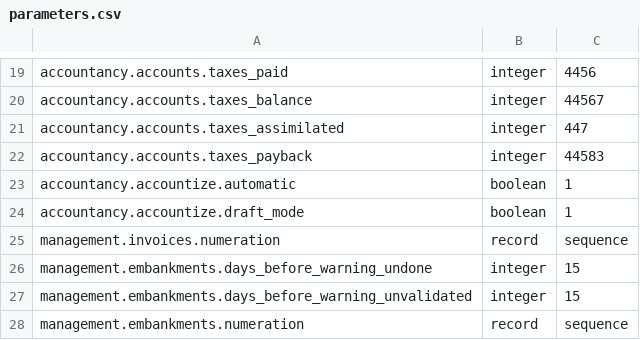
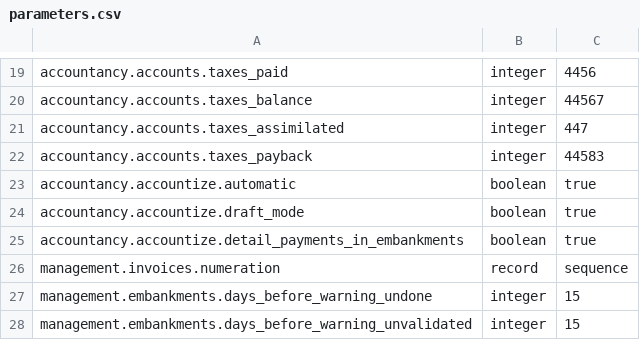
Before and after one commit to ekylibre/ekylibre, a CSV file: config/parameters.csv, drawn as a sheet; only a part is shown, gaps mark what is left out; the shorter side is filled out with more unchanged rows.

```diff
--- a/config/parameters.csv
+++ b/config/parameters.csv
@@ -22,4 +22,5 @@ accountancy.accounts.taxes_assimilated,integer,447
 accountancy.accounts.taxes_payback,integer,44583
-accountancy.accountize.automatic,boolean,1
-accountancy.accountize.draft_mode,boolean,1
+accountancy.accountize.automatic,boolean,true
+accountancy.accountize.draft_mode,boolean,true
+accountancy.accountize.detail_payments_in_embankments,boolean,true
 management.invoices.numeration,record,sequence
```
Also changed, not shown: 18 other files.
